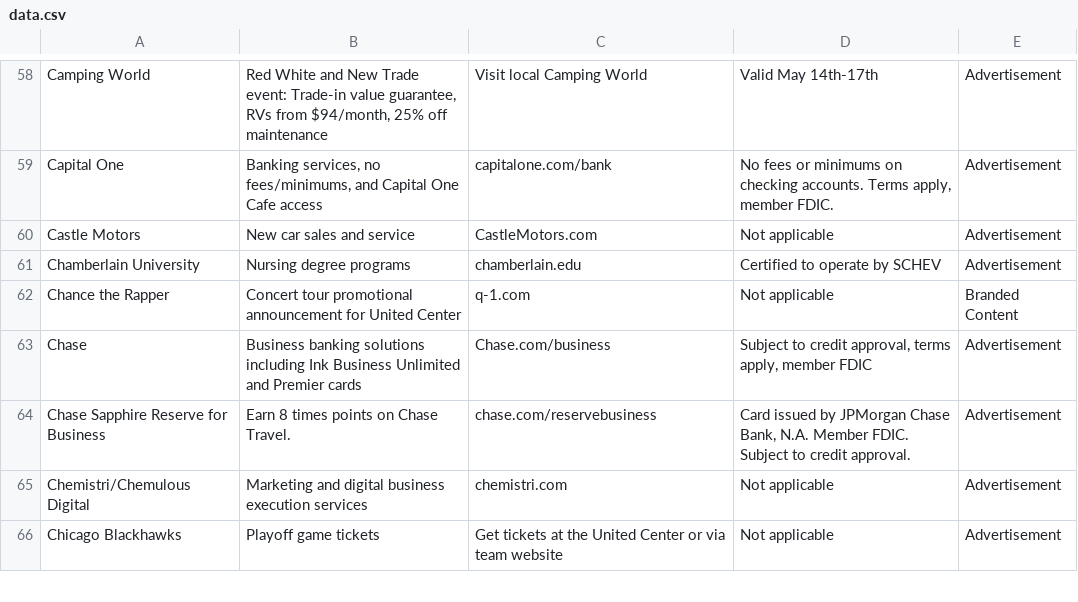
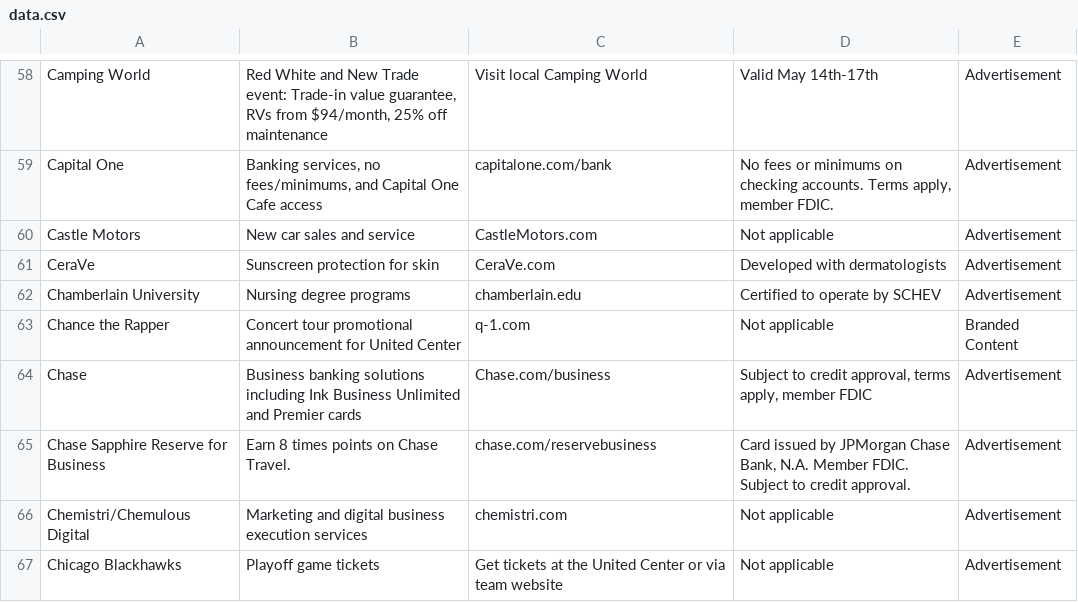
Before and after one commit to MATR-Technologies/ReplayAdsViewer, a CSV file: data.csv, drawn as a sheet; only a part is shown, gaps mark what is left out; the diff names each change by its address in the sheet, - before the commit and + after, or states it on an @@ line.

Commit message:
Auto-update CSV data

```diff
--- a/data.csv
+++ b/data.csv
+row 61: CeraVe | Sunscreen protection for skin | CeraVe.com | Developed with dermatologists | Advertisement
```
